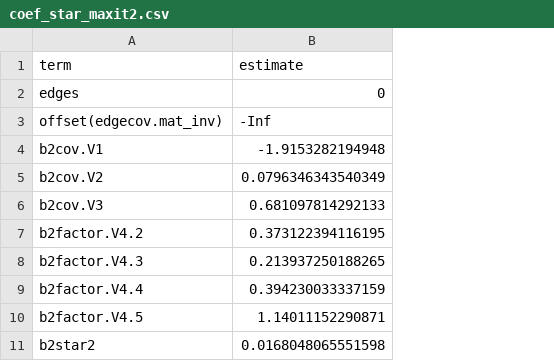
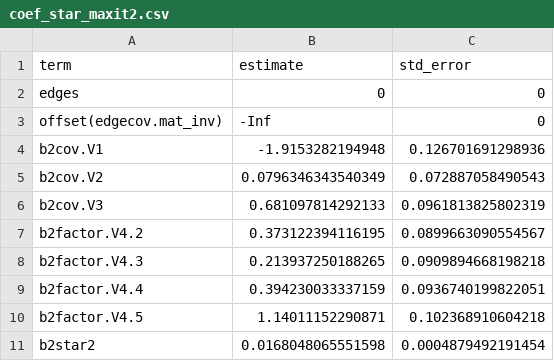
Before and after one commit to jleighfields/ergmpy, a CSV file: results/r/coef_star_maxit2.csv, drawn as a sheet; the diff names each change by its address in the sheet, - before the commit and + after, or states it on an @@ line.

```diff
--- a/results/r/coef_star_maxit2.csv
+++ b/results/r/coef_star_maxit2.csv
+column C (std_error), rows 2-11: 0 | 0 | 0.126701691298936 | 0.072887058490543 | 0.0961813825802319 | 0.0899663090554567 | 0.0909894668198218 | 0.0936740199822051 | 0.102368910604218 | 0.0004879492191454
```
Also changed, not shown: results/r/mple_test.csv, results/r/mple_train.csv, 37 other files.
